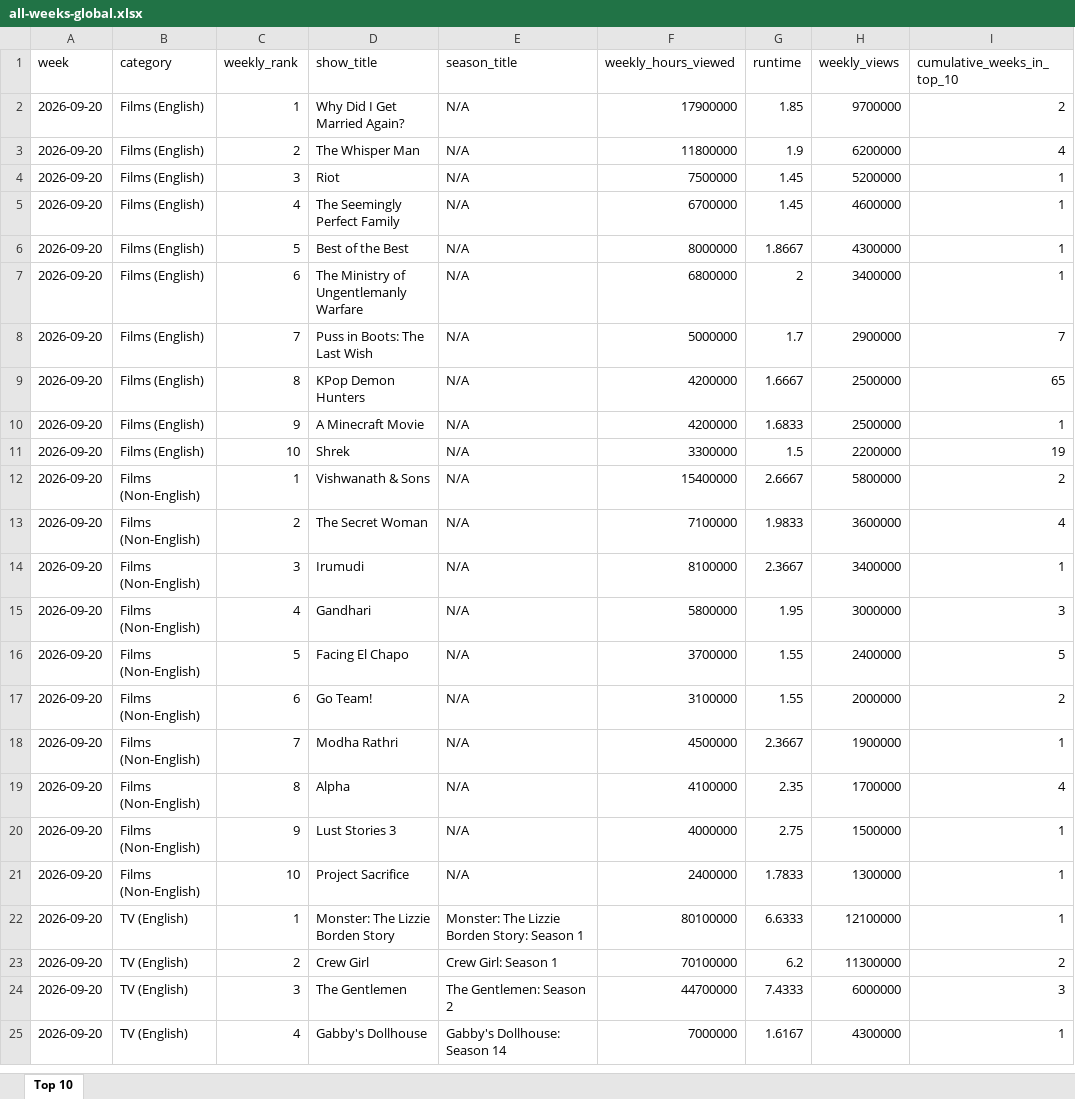
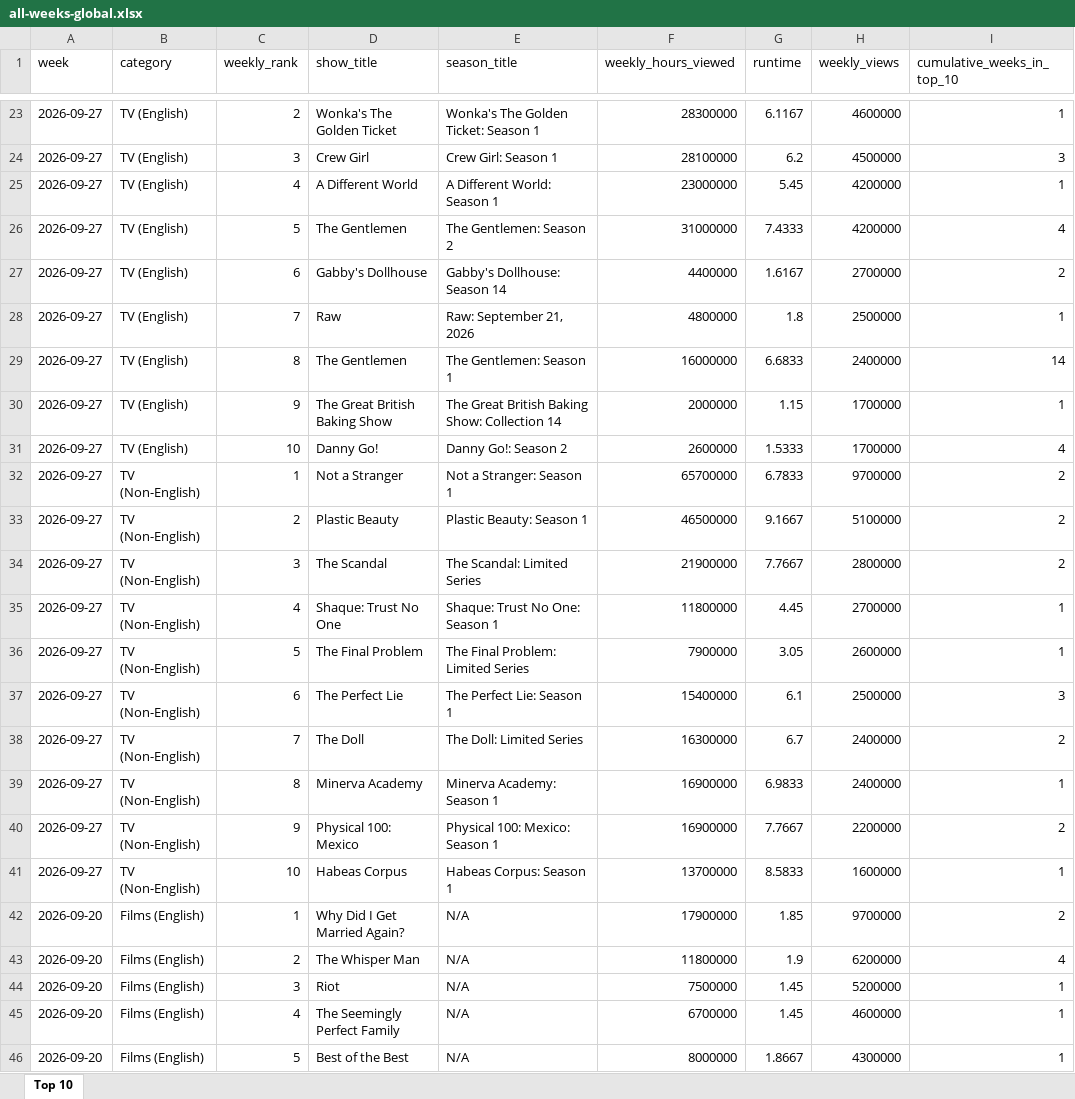
Before and after one commit to lerocha/netflixdb, an Excel workbook: src/main/resources/reports/all-weeks-global.xlsx, sheet Top 10, drawn as a sheet; only a part is shown, gaps mark what is left out; the shorter side is filled out with more unchanged rows; values as stored, in another font and other column widths than the file's, no borders; the diff covers the shown part only; the diff names each change by its address in the sheet, - before the commit and + after, or states it on an @@ line.

```diff
--- a/src/main/resources/reports/all-weeks-global.xlsx (sheet Top 10)
+++ b/src/main/resources/reports/all-weeks-global.xlsx (sheet Top 10)
+row 23: 2026-09-27 | TV (English) | 2 | Wonka's The Golden Ticket | Wonka's The Golden Ticket: Season 1 | 28300000 | 6.1167 | 4600000 | 1
+row 24: 2026-09-27 | TV (English) | 3 | Crew Girl | Crew Girl: Season 1 | 28100000 | 6.2 | 4500000 | 3
+row 25: 2026-09-27 | TV (English) | 4 | A Different World | A Different World: Season 1 | 23000000 | 5.45 | 4200000 | 1
+row 26: 2026-09-27 | TV (English) | 5 | The Gentlemen | The Gentlemen: Season 2 | 31000000 | 7.4333 | 4200000 | 4
+row 27: 2026-09-27 | TV (English) | 6 | Gabby's Dollhouse | Gabby's Dollhouse: Season 14 | 4400000 | 1.6167 | 2700000 | 2
+row 28: 2026-09-27 | TV (English) | 7 | Raw | Raw: September 21, 2026 | 4800000 | 1.8 | 2500000 | 1
+row 29: 2026-09-27 | TV (English) | 8 | The Gentlemen | The Gentlemen: Season 1 | 16000000 | 6.6833 | 2400000 | 14
+row 30: 2026-09-27 | TV (English) | 9 | The Great British Baking Show | The Great British Baking Show: Collection 14 | 2000000 | 1.15 | 1700000 | 1
+row 31: 2026-09-27 | TV (English) | 10 | Danny Go! | Danny Go!: Season 2 | 2600000 | 1.5333 | 1700000 | 4
+row 32: 2026-09-27 | TV (Non-English) | 1 | Not a Stranger | Not a Stranger: Season 1 | 65700000 | 6.7833 | 9700000 | 2
+row 33: 2026-09-27 | TV (Non-English) | 2 | Plastic Beauty | Plastic Beauty: Season 1 | 46500000 | 9.1667 | 5100000 | 2
+row 34: 2026-09-27 | TV (Non-English) | 3 | The Scandal | The Scandal: Limited Series | 21900000 | 7.7667 | 2800000 | 2
+row 35: 2026-09-27 | TV (Non-English) | 4 | Shaque: Trust No One | Shaque: Trust No One: Season 1 | 11800000 | 4.45 | 2700000 | 1
+row 36: 2026-09-27 | TV (Non-English) | 5 | The Final Problem | The Final Problem: Limited Series | 7900000 | 3.05 | 2600000 | 1
+row 37: 2026-09-27 | TV (Non-English) | 6 | The Perfect Lie | The Perfect Lie: Season 1 | 15400000 | 6.1 | 2500000 | 3
+row 38: 2026-09-27 | TV (Non-English) | 7 | The Doll | The Doll: Limited Series | 16300000 | 6.7 | 2400000 | 2
+row 39: 2026-09-27 | TV (Non-English) | 8 | Minerva Academy | Minerva Academy: Season 1 | 16900000 | 6.9833 | 2400000 | 1
+row 40: 2026-09-27 | TV (Non-English) | 9 | Physical 100: Mexico | Physical 100: Mexico: Season 1 | 16900000 | 7.7667 | 2200000 | 2
+row 41: 2026-09-27 | TV (Non-English) | 10 | Habeas Corpus | Habeas Corpus: Season 1 | 13700000 | 8.5833 | 1600000 | 1
```
Also changed, not shown: 21 added rows and 5 edited cells elsewhere in this sheet.
